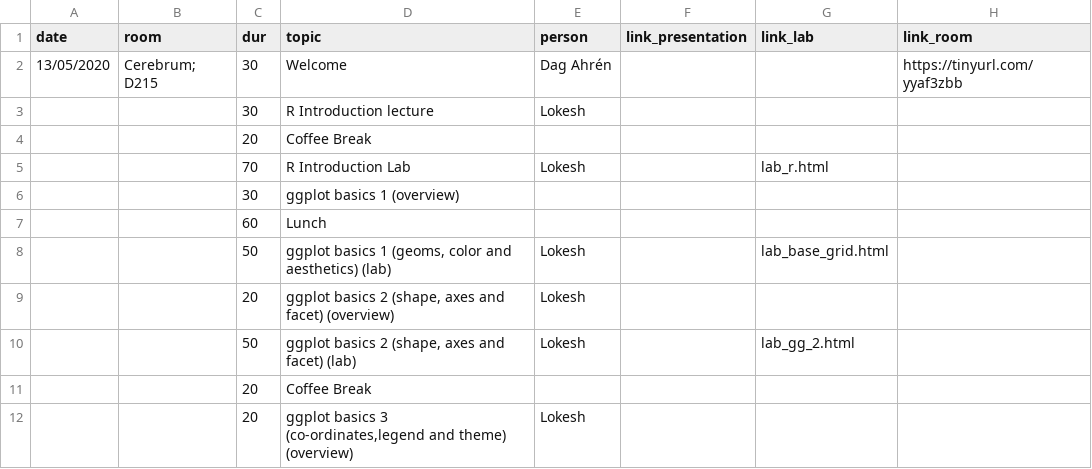
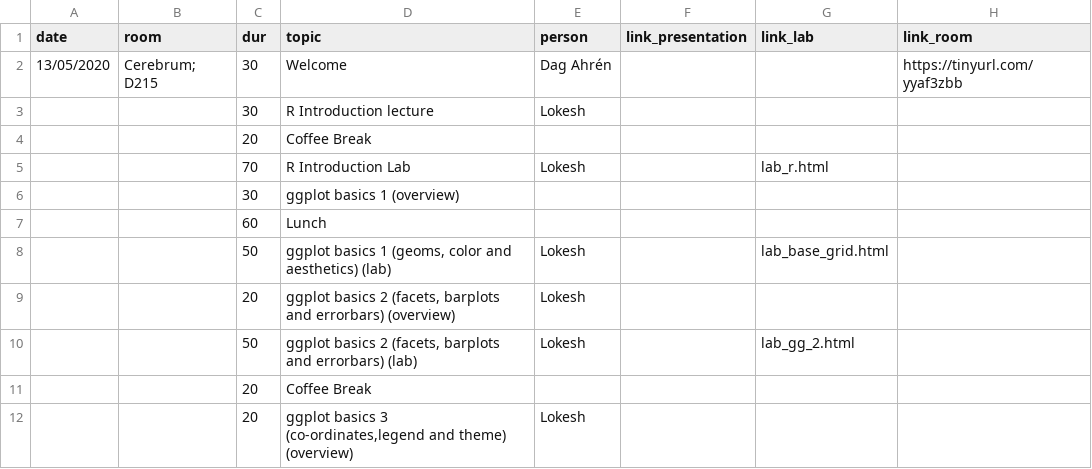
Before and after one commit to lokeshbio/ggplot-course, a CSV file: schedule.csv, drawn as a sheet; only a part is shown.

```diff
--- a/schedule.csv
+++ b/schedule.csv
@@ -8,4 +8,4 @@ date;room;dur;topic;person;link_presentation;link_lab;link_room
 ;;50;ggplot basics 1 (geoms, color and aesthetics) (lab);Lokesh;;lab_base_grid.html;
-;;20;ggplot basics 2 (shape, axes and facet) (overview);Lokesh;;;
-;;50;ggplot basics 2 (shape, axes and facet) (lab);Lokesh;;lab_gg_2.html;
+;;20;ggplot basics 2 (facets, barplots and errorbars) (overview);Lokesh;;;
+;;50;ggplot basics 2 (facets, barplots and errorbars) (lab);Lokesh;;lab_gg_2.html;
 ;;20;Coffee Break;;;;
```
Also changed, not shown: 31 other files.
